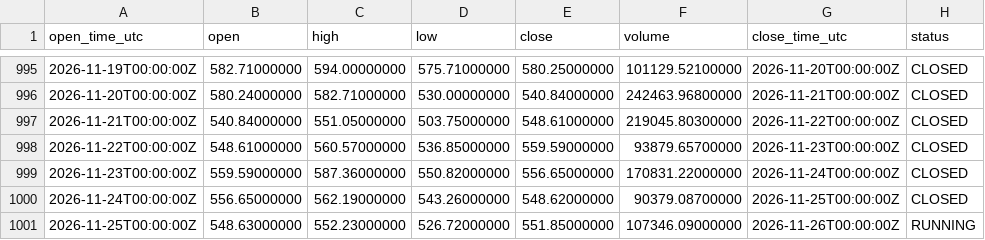
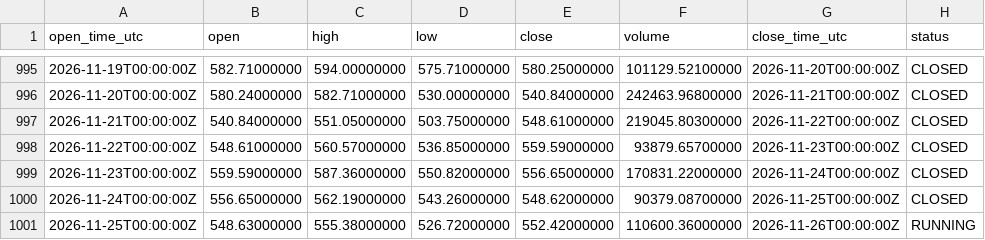
Before and after one commit to imthequin2811-gif/radar-pisau-jatuh, a CSV file: data/binance/BNBUSDT_1D_source.csv, drawn as a sheet; only a part is shown, gaps mark what is left out.

```diff
--- a/data/binance/BNBUSDT_1D_source.csv
+++ b/data/binance/BNBUSDT_1D_source.csv
@@ -1000,2 +1000,2 @@ open_time_utc,open,high,low,close,volume,close_time_utc,status
 2026-11-24T00:00:00Z,556.65000000,562.19000000,543.26000000,548.62000000,90379.08700000,2026-11-25T00:00:00Z,CLOSED
-2026-11-25T00:00:00Z,548.63000000,552.23000000,526.72000000,551.85000000,107346.09000000,2026-11-26T00:00:00Z,RUNNING
+2026-11-25T00:00:00Z,548.63000000,555.38000000,526.72000000,552.42000000,110600.36000000,2026-11-26T00:00:00Z,RUNNING
```
Also changed, not shown: data/binance/BTCUSDT_1D_source.csv, data/binance/ETHUSDT_1D_source.csv, 18 other files.
